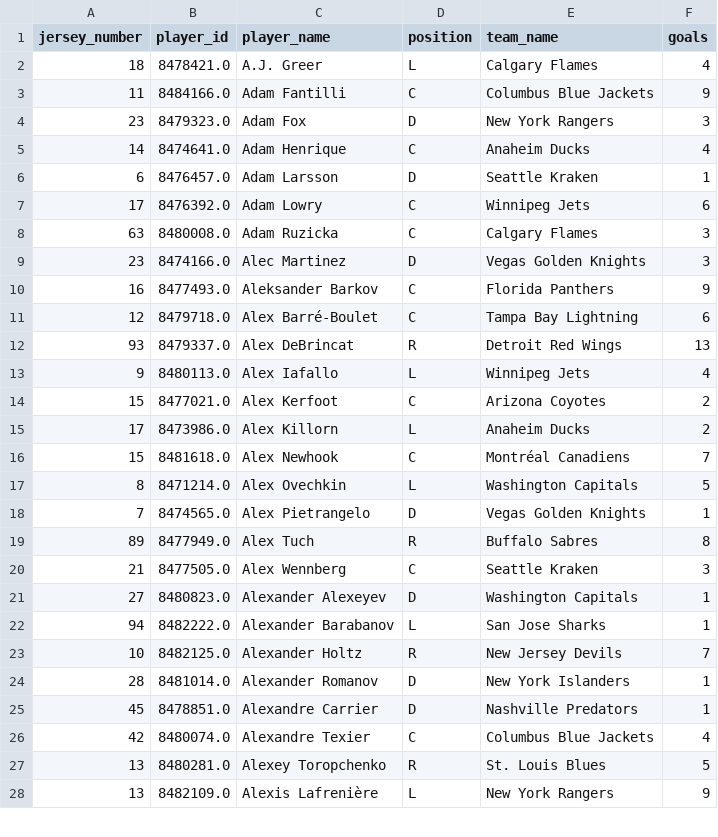
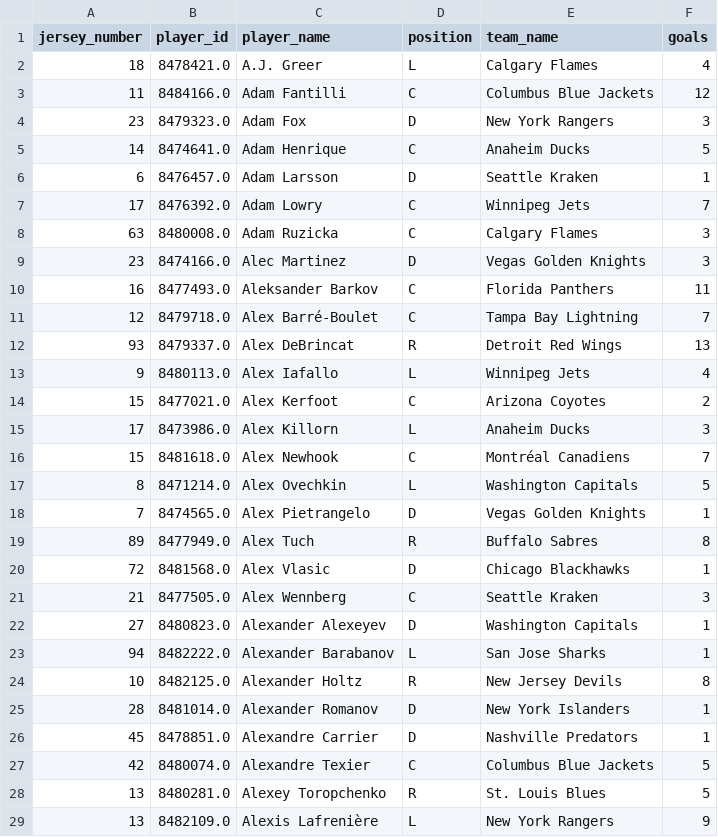
Before and after one commit to kjchrz03/hockey-streamlit, a CSV file: data/goal_counts.csv, drawn as a sheet; only a part is shown; the diff covers the shown part only.

```diff
--- a/data/goal_counts.csv
+++ b/data/goal_counts.csv
@@ -2,11 +2,11 @@ jersey_number,player_id,player_name,position,team_name,goals
 18,8478421.0,A.J. Greer,L,Calgary Flames,4
-11,8484166.0,Adam Fantilli,C,Columbus Blue Jackets,9
+11,8484166.0,Adam Fantilli,C,Columbus Blue Jackets,12
 23,8479323.0,Adam Fox,D,New York Rangers,3
-14,8474641.0,Adam Henrique,C,Anaheim Ducks,4
+14,8474641.0,Adam Henrique,C,Anaheim Ducks,5
 6,8476457.0,Adam Larsson,D,Seattle Kraken,1
-17,8476392.0,Adam Lowry,C,Winnipeg Jets,6
+17,8476392.0,Adam Lowry,C,Winnipeg Jets,7
 63,8480008.0,Adam Ruzicka,C,Calgary Flames,3
 23,8474166.0,Alec Martinez,D,Vegas Golden Knights,3
-16,8477493.0,Aleksander Barkov,C,Florida Panthers,9
-12,8479718.0,Alex Barré-Boulet,C,Tampa Bay Lightning,6
+16,8477493.0,Aleksander Barkov,C,Florida Panthers,11
+12,8479718.0,Alex Barré-Boulet,C,Tampa Bay Lightning,7
 93,8479337.0,Alex DeBrincat,R,Detroit Red Wings,13
@@ -14,3 +14,3 @@ jersey_number,player_id,player_name,position,team_name,goals
 15,8477021.0,Alex Kerfoot,C,Arizona Coyotes,2
-17,8473986.0,Alex Killorn,L,Anaheim Ducks,2
+17,8473986.0,Alex Killorn,L,Anaheim Ducks,3
 15,8481618.0,Alex Newhook,C,Montréal Canadiens,7
@@ -19,2 +19,3 @@ jersey_number,player_id,player_name,position,team_name,goals
 89,8477949.0,Alex Tuch,R,Buffalo Sabres,8
+72,8481568.0,Alex Vlasic,D,Chicago Blackhawks,1
 21,8477505.0,Alex Wennberg,C,Seattle Kraken,3
@@ -22,6 +23,6 @@ jersey_number,player_id,player_name,position,team_name,goals
 94,8482222.0,Alexander Barabanov,L,San Jose Sharks,1
-10,8482125.0,Alexander Holtz,R,New Jersey Devils,7
+10,8482125.0,Alexander Holtz,R,New Jersey Devils,8
 28,8481014.0,Alexander Romanov,D,New York Islanders,1
 45,8478851.0,Alexandre Carrier,D,Nashville Predators,1
-42,8480074.0,Alexandre Texier,C,Columbus Blue Jackets,4
+42,8480074.0,Alexandre Texier,C,Columbus Blue Jackets,5
 13,8480281.0,Alexey Toropchenko,R,St. Louis Blues,5
```
Also changed, not shown: 7 added rows and 142 edited cells elsewhere in this file, 4 other files.
